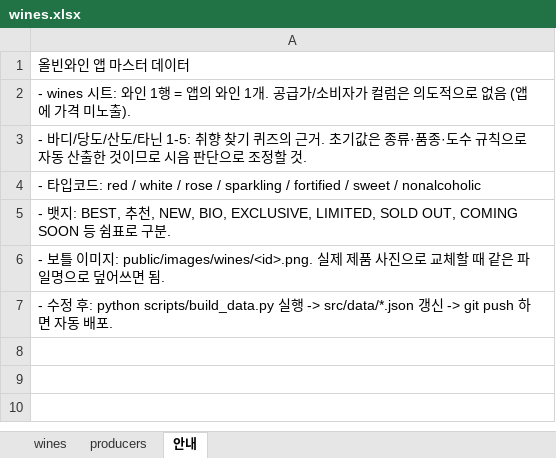
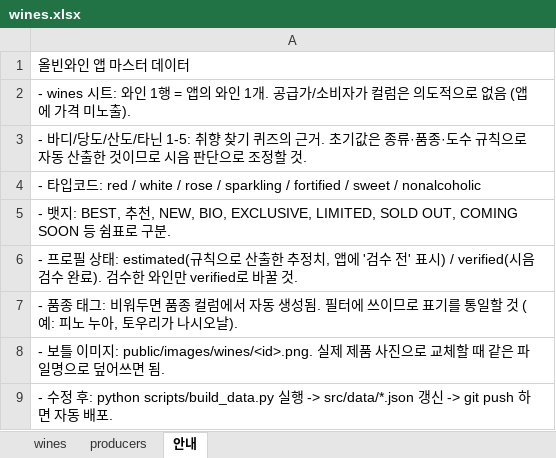
Before and after one commit to Ellencia/wine_app, an Excel workbook: data/wines.xlsx, sheet 안내, drawn as a sheet; values as stored, in another font and other column widths than the file's, no borders; the diff names each change by its address in the sheet, - before the commit and + after, or states it on an @@ line.

```diff
--- a/data/wines.xlsx (sheet 안내)
+++ b/data/wines.xlsx (sheet 안내)
+row 6: - 프로필 상태: estimated(규칙으로 산출한 추정치, 앱에 '검수 전' 표시) / verified(시음 검수 완료). 검수한 와인만 verified로 바꿀 것.
+row 7: - 품종 태그: 비워두면 품종 컬럼에서 자동 생성됨. 필터에 쓰이므로 표기를 통일할 것 (예: 피노 누아, 토우리가 나시오날).
```
Also changed, not shown: sheet wines, 39 other files.
